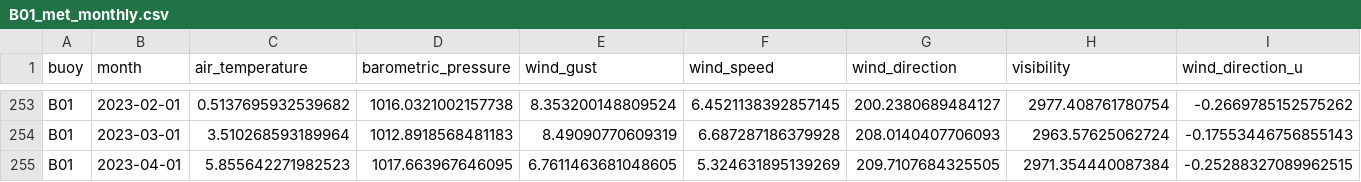
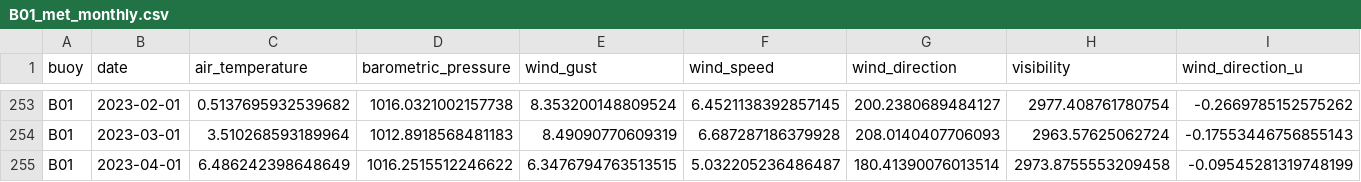
Before and after one commit to BigelowLab/gom-series, a CSV file: data/B01_met_monthly.csv, drawn as a sheet; only a part is shown, gaps mark what is left out; the diff covers the shown part only; the diff names each change by its address in the sheet, - before the commit and + after, or states it on an @@ line.

```diff
--- a/data/B01_met_monthly.csv
+++ b/data/B01_met_monthly.csv
-B1: month
+B1: date
-C255 (air_temperature): 5.855642271982523
+C255 (air_temperature): 6.486242398648649
-D255 (barometric_pressure): 1017.663967646095
+D255 (barometric_pressure): 1016.2515512246622
-E255 (wind_gust): 6.7611463681048605
+E255 (wind_gust): 6.3476794763513515
-F255 (wind_speed): 5.324631895139269
+F255 (wind_speed): 5.032205236486487
-G255 (wind_direction): 209.7107684325505
+G255 (wind_direction): 180.41390076013514
-H255 (visibility): 2971.354440087384
+H255 (visibility): 2973.8755553209458
-I255 (wind_direction_u): -0.25288327089962515
+I255 (wind_direction_u): -0.09545281319748199
```
Also changed, not shown: 1 edited cell elsewhere in this file, data/E01_met_monthly.csv, data/F01_met_monthly.csv, 12 other files.
